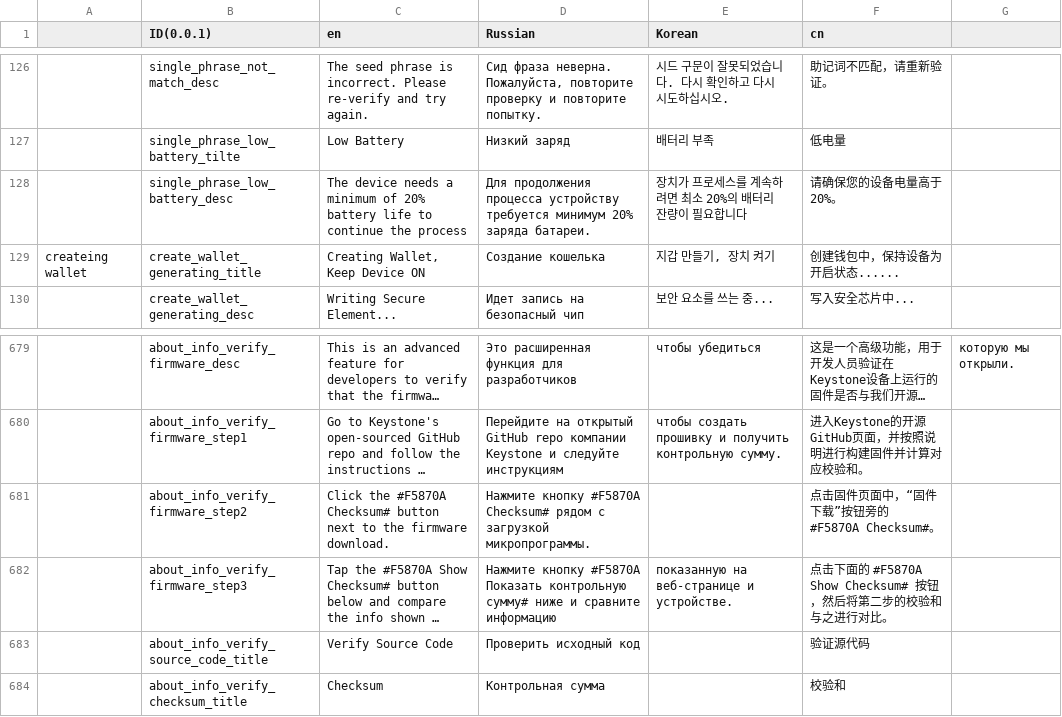
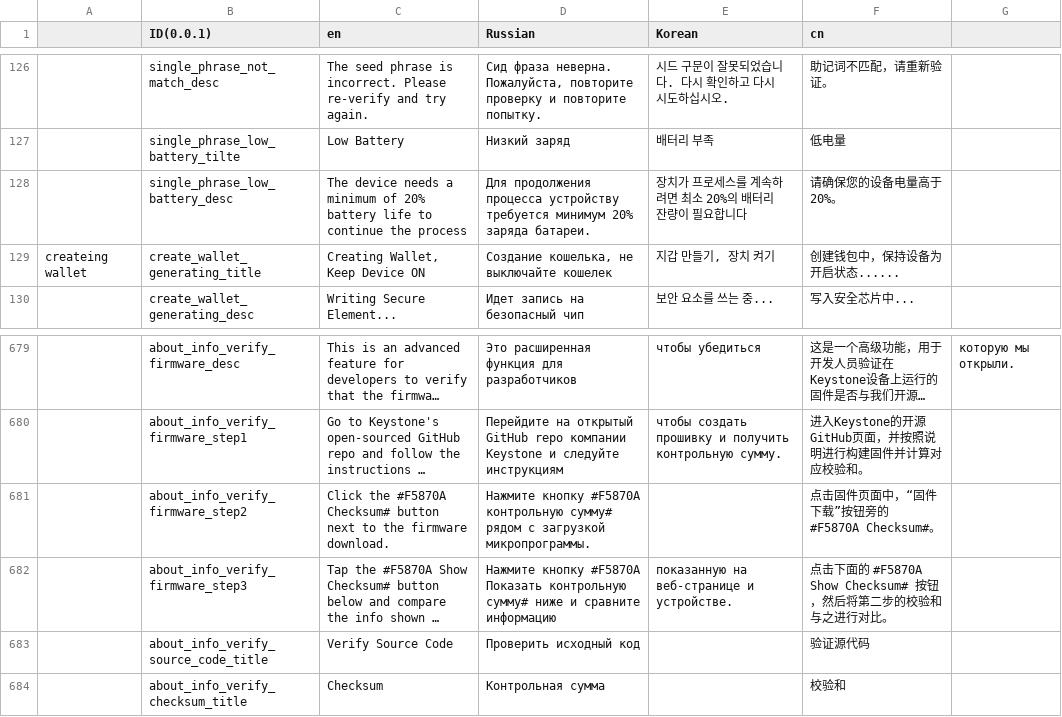
Before and after one commit to KeystoneHQ/keystone3-firmware, a CSV file: src/ui/lv_i18n/data.csv, drawn as a sheet; only a part is shown, gaps mark what is left out; long unchanged cells end in …; the diff names each change by its address in the sheet, - before the commit and + after, or states it on an @@ line.

```diff
--- a/src/ui/lv_i18n/data.csv
+++ b/src/ui/lv_i18n/data.csv
-D129 (Russian): Создание кошелька
+D129 (Russian): Создание кошелька, не выключайте кошелек
-D681 (Russian): …кнопку #F5870A Checksum# рядом с…
+D681 (Russian): …кнопку #F5870A контрольную сумму# рядом с…
```
Also changed, not shown: 23 other files.
